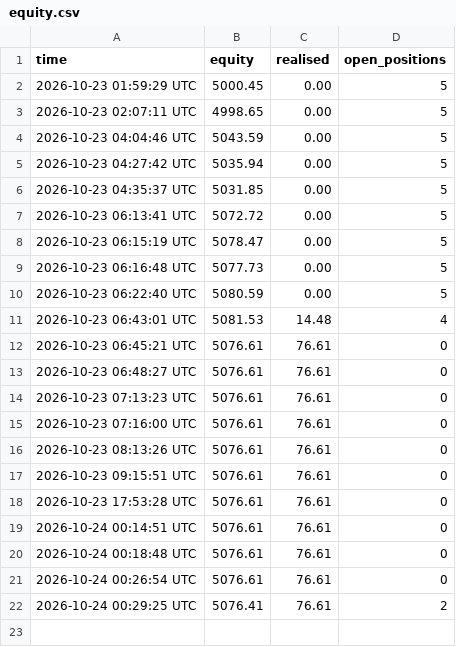
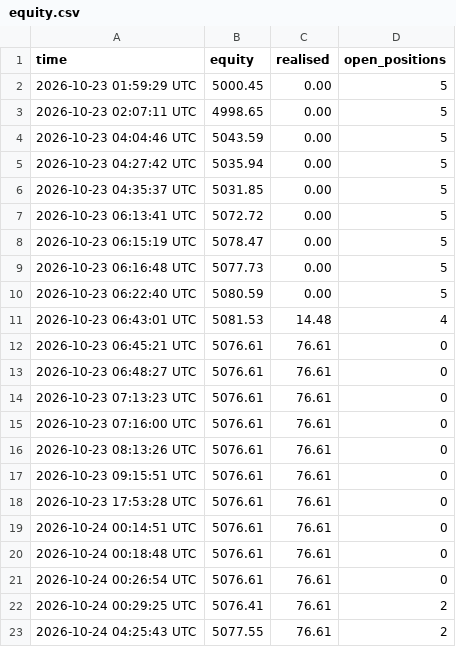
Before and after one commit to shuvojamal/fsibl, a CSV file: demo_state/equity.csv, drawn as a sheet.

Commit message:
demo-bot: daily run 2026-10-24

```diff
--- a/demo_state/equity.csv
+++ b/demo_state/equity.csv
@@ -22 +22,2 @@ time,equity,realised,open_positions
 2026-10-24 00:29:25 UTC,5076.41,76.61,2
+2026-10-24 04:25:43 UTC,5077.55,76.61,2
```
Also changed, not shown: 3 other files.
